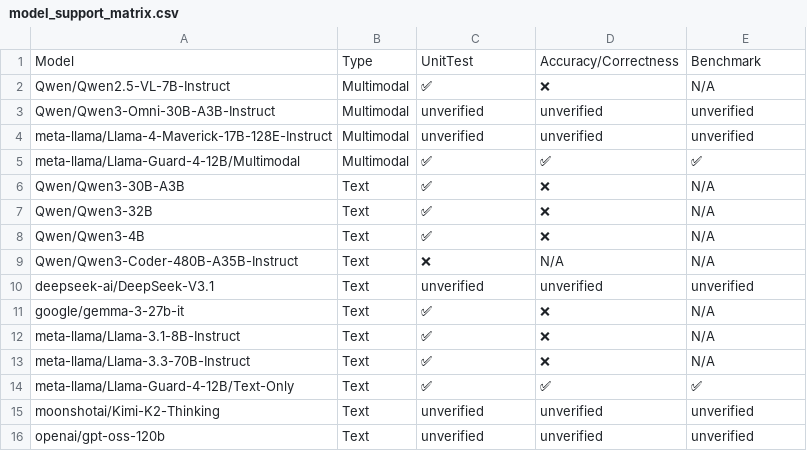
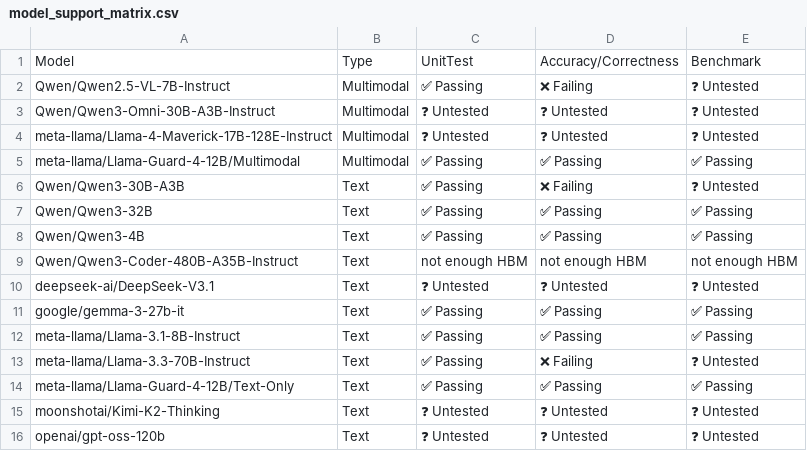
Before and after one commit to j-luwierski/vllm-tpu-inference-qwen4exp-mtp, a CSV file: tpu-interface/support_matrices/nightly/v6e/flax_nnx/model_support_matrix.csv, drawn as a sheet.

Commit message:
[skip ci] Update nightly support matrices for flax_nnx (v6e/v7x)
Signed-off-by: Buildkite Bot <buildkite-bot@users.noreply.github.com>

```diff
--- a/tpu-interface/support_matrices/nightly/v6e/flax_nnx/model_support_matrix.csv
+++ b/tpu-interface/support_matrices/nightly/v6e/flax_nnx/model_support_matrix.csv
@@ -1,16 +1,16 @@
 Model,Type,UnitTest,Accuracy/Correctness,Benchmark
-"Qwen/Qwen2.5-VL-7B-Instruct",Multimodal,✅,❌,N/A
-"Qwen/Qwen3-Omni-30B-A3B-Instruct",Multimodal,unverified,unverified,unverified
-"meta-llama/Llama-4-Maverick-17B-128E-Instruct",Multimodal,unverified,unverified,unverified
-"meta-llama/Llama-Guard-4-12B/Multimodal",Multimodal,✅,✅,✅
-"Qwen/Qwen3-30B-A3B",Text,✅,❌,N/A
-"Qwen/Qwen3-32B",Text,✅,❌,N/A
-"Qwen/Qwen3-4B",Text,✅,❌,N/A
-"Qwen/Qwen3-Coder-480B-A35B-Instruct",Text,❌,N/A,N/A
-"deepseek-ai/DeepSeek-V3.1",Text,unverified,unverified,unverified
-"google/gemma-3-27b-it",Text,✅,❌,N/A
-"meta-llama/Llama-3.1-8B-Instruct",Text,✅,❌,N/A
-"meta-llama/Llama-3.3-70B-Instruct",Text,✅,❌,N/A
-"meta-llama/Llama-Guard-4-12B/Text-Only",Text,✅,✅,✅
-"moonshotai/Kimi-K2-Thinking",Text,unverified,unverified,unverified
-"openai/gpt-oss-120b",Text,unverified,unverified,unverified
+"Qwen/Qwen2.5-VL-7B-Instruct",Multimodal,✅ Passing,❌ Failing,❓ Untested
+"Qwen/Qwen3-Omni-30B-A3B-Instruct",Multimodal,❓ Untested,❓ Untested,❓ Untested
+"meta-llama/Llama-4-Maverick-17B-128E-Instruct",Multimodal,❓ Untested,❓ Untested,❓ Untested
+"meta-llama/Llama-Guard-4-12B/Multimodal",Multimodal,✅ Passing,✅ Passing,✅ Passing
+"Qwen/Qwen3-30B-A3B",Text,✅ Passing,❌ Failing,❓ Untested
+"Qwen/Qwen3-32B",Text,✅ Passing,✅ Passing,✅ Passing
+"Qwen/Qwen3-4B",Text,✅ Passing,✅ Passing,✅ Passing
+"Qwen/Qwen3-Coder-480B-A35B-Instruct",Text,not enough HBM,not enough HBM,not enough HBM
+"deepseek-ai/DeepSeek-V3.1",Text,❓ Untested,❓ Untested,❓ Untested
+"google/gemma-3-27b-it",Text,✅ Passing,✅ Passing,✅ Passing
+"meta-llama/Llama-3.1-8B-Instruct",Text,✅ Passing,✅ Passing,✅ Passing
+"meta-llama/Llama-3.3-70B-Instruct",Text,✅ Passing,❌ Failing,❓ Untested
+"meta-llama/Llama-Guard-4-12B/Text-Only",Text,✅ Passing,✅ Passing,✅ Passing
+"moonshotai/Kimi-K2-Thinking",Text,❓ Untested,❓ Untested,❓ Untested
+"openai/gpt-oss-120b",Text,❓ Untested,❓ Untested,❓ Untested
```
Also changed, not shown: tpu-interface/support_matrices/nightly/v6e/flax_nnx/kernel_support_matrix-microbenchmarks.csv, tpu-interface/support_matrices/nightly/v6e/flax_nnx/parallelism_support_matrix.csv, 11 other files.
